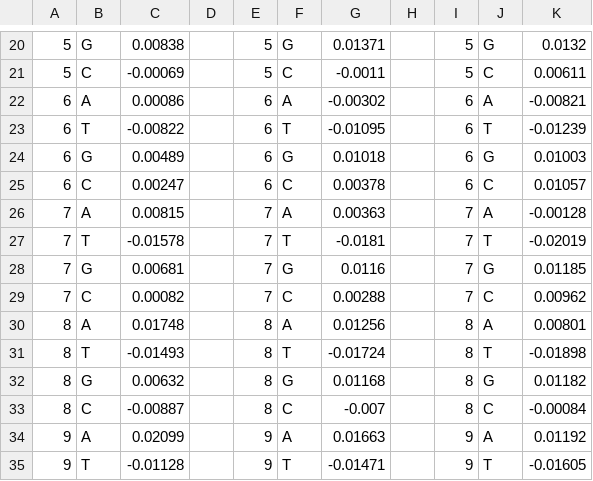
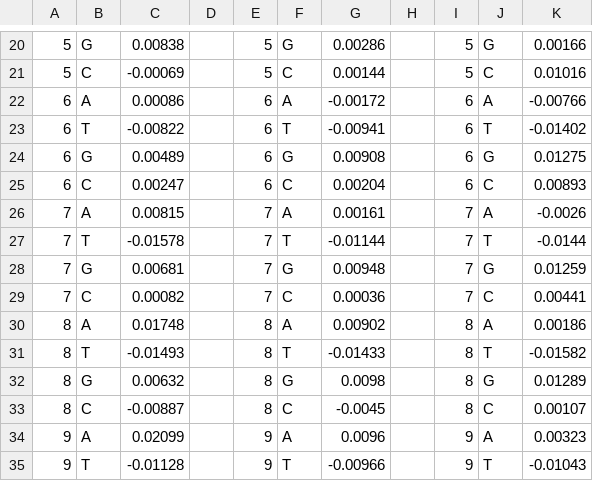
Before and after one commit to South-Walker/AttCRISPR, a CSV file: global_attention.csv, drawn as a sheet; only a part is shown, gaps mark what is left out; the diff covers the shown part only; the diff names each change by its address in the sheet, - before the commit and + after, or states it on an @@ line.

```diff
--- a/global_attention.csv
+++ b/global_attention.csv
-G20: 0.01371
+G20: 0.00286
-K20: 0.0132
+K20: 0.00166
-G21: -0.0011
+G21: 0.00144
-K21: 0.00611
+K21: 0.01016
-G22: -0.00302
+G22: -0.00172
-K22: -0.00821
+K22: -0.00766
-G23: -0.01095
+G23: -0.00941
-K23: -0.01239
+K23: -0.01402
-G24: 0.01018
+G24: 0.00908
-K24: 0.01003
+K24: 0.01275
-G25: 0.00378
+G25: 0.00204
-K25: 0.01057
+K25: 0.00893
-G26: 0.00363
+G26: 0.00161
-K26: -0.00128
+K26: -0.0026
-G27: -0.0181
+G27: -0.01144
-K27: -0.02019
+K27: -0.0144
-G28: 0.0116
+G28: 0.00948
-K28: 0.01185
+K28: 0.01259
-G29: 0.00288
+G29: 0.00036
-K29: 0.00962
+K29: 0.00441
-G30: 0.01256
+G30: 0.00902
-K30: 0.00801
+K30: 0.00186
-G31: -0.01724
+G31: -0.01433
-K31: -0.01898
+K31: -0.01582
-G32: 0.01168
+G32: 0.0098
-K32: 0.01182
+K32: 0.01289
-G33: -0.007
+G33: -0.0045
-K33: -0.00084
+K33: 0.00107
-G34: 0.01663
+G34: 0.0096
-K34: 0.01192
+K34: 0.00323
-G35: -0.01471
+G35: -0.00966
-K35: -0.01605
+K35: -0.01043
```
Also changed, not shown: 132 edited cells elsewhere in this file.
